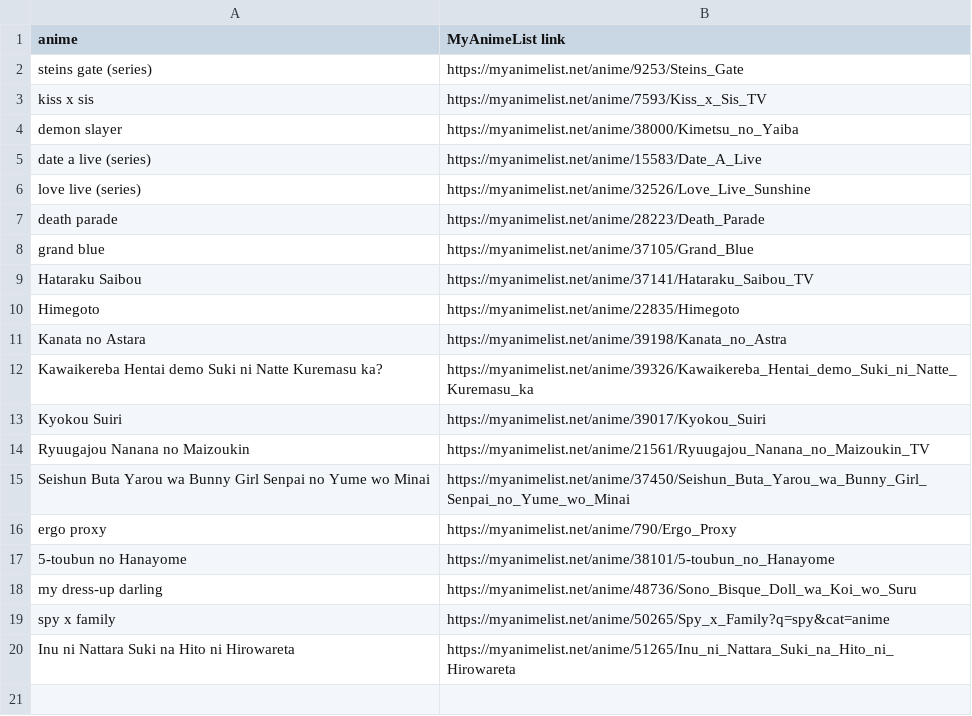
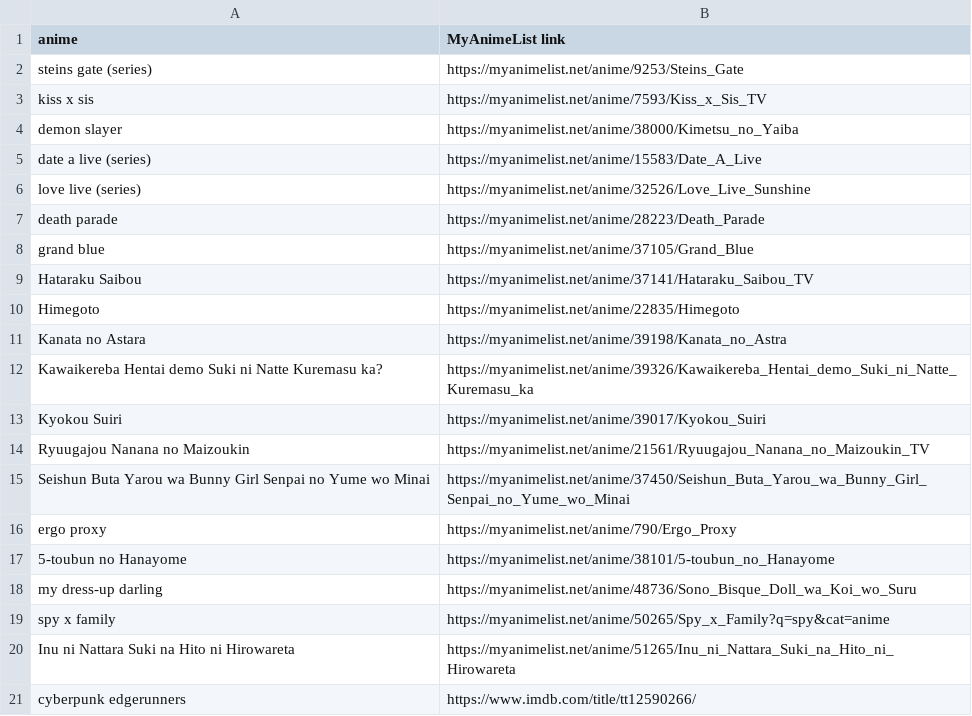
Before and after one commit to kusti420/420recommendations, a CSV file: kusti420recommendations/anime.csv, drawn as a sheet; the diff names each change by its address in the sheet, - before the commit and + after, or states it on an @@ line.

Commit message:
idk

```diff
--- a/kusti420recommendations/anime.csv
+++ b/kusti420recommendations/anime.csv
+row 21: cyberpunk edgerunners | https://www.imdb.com/title/tt12590266/
```
